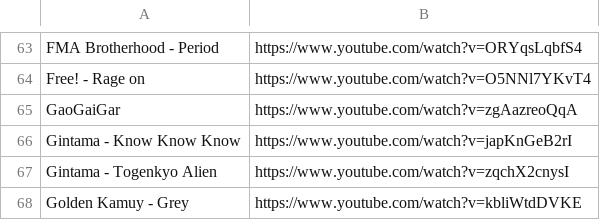
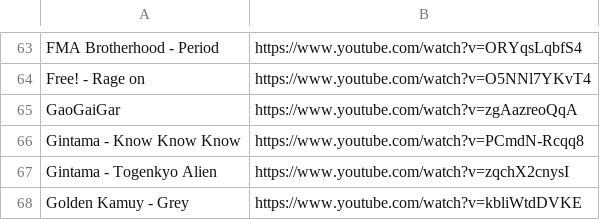
Before and after one commit to myownhatred/Monolith, a CSV file: openings.csv, drawn as a sheet; only a part is shown, gaps mark what is left out.

Commit message:
Update openings.csv

```diff
--- a/openings.csv
+++ b/openings.csv
@@ -65,3 +65,3 @@ Free! - Rage on,https://www.youtube.com/watch?v=O5NNl7YKvT4
 GaoGaiGar,https://www.youtube.com/watch?v=zgAazreoQqA
-Gintama - Know Know Know,https://www.youtube.com/watch?v=japKnGeB2rI
+Gintama - Know Know Know,https://www.youtube.com/watch?v=PCmdN-Rcqq8
 Gintama - Togenkyo Alien,https://www.youtube.com/watch?v=zqchX2cnysI
```
